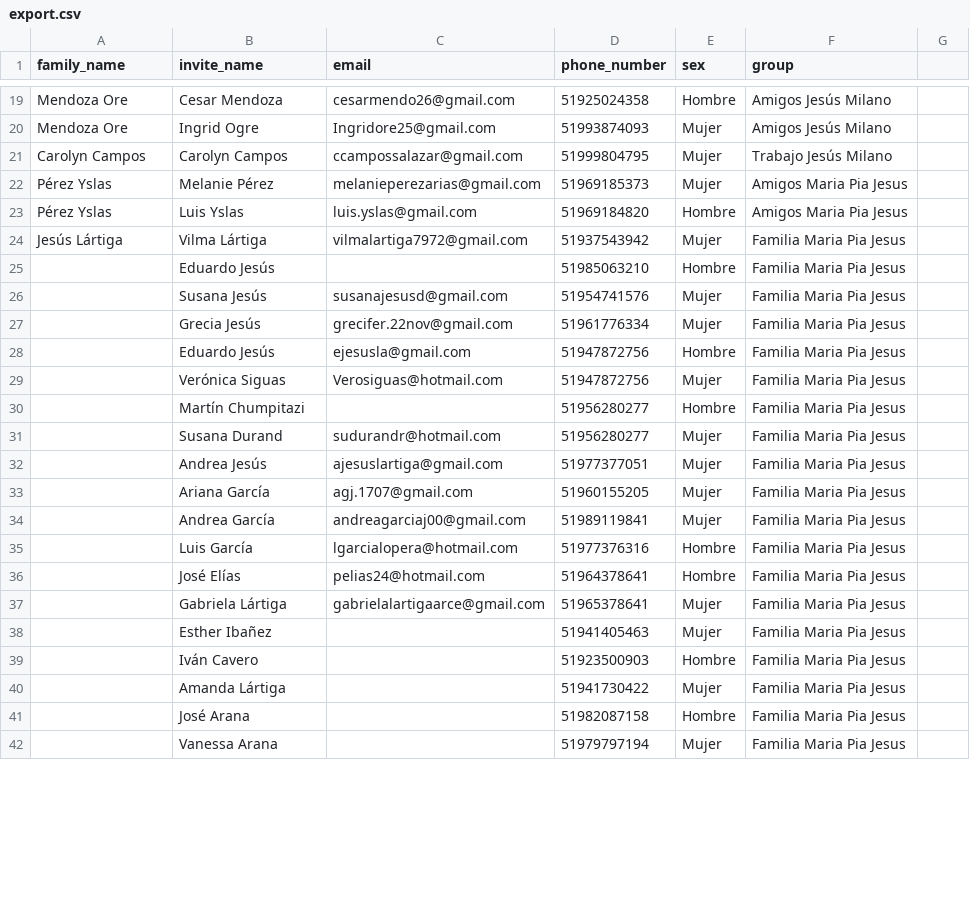
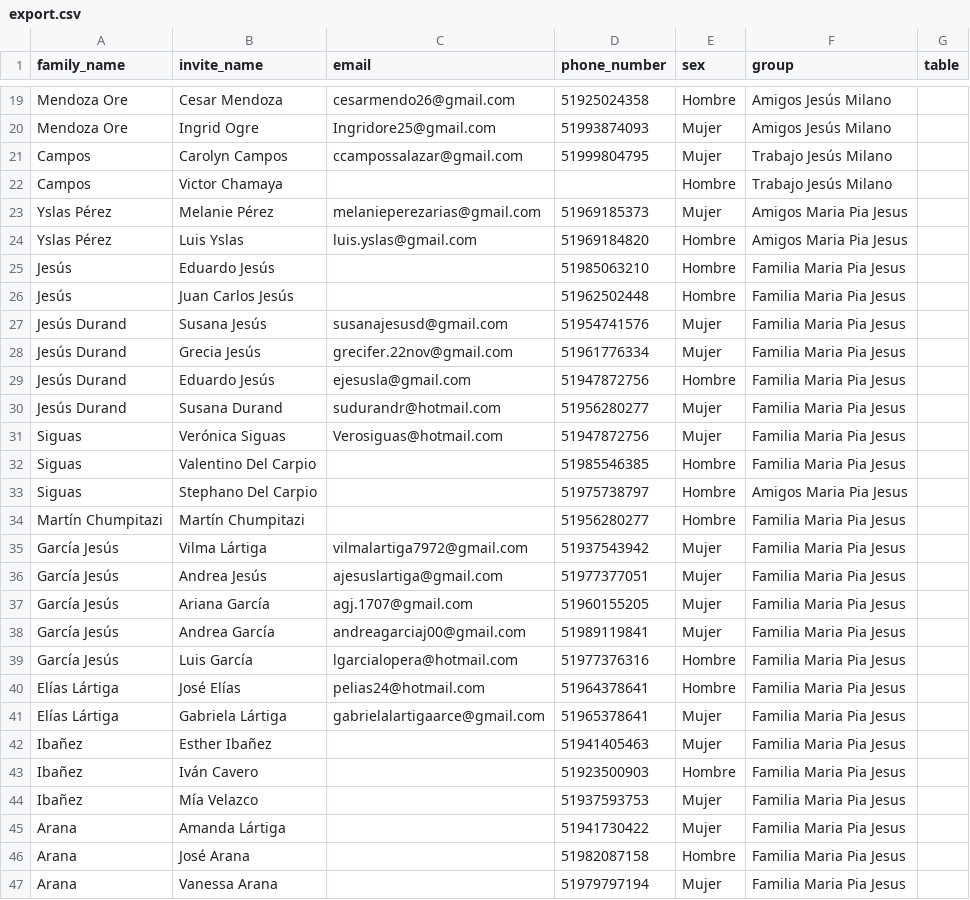
Before and after one commit to Loadcircle/Wedding-invitations, a CSV file: export.csv, drawn as a sheet; only a part is shown, gaps mark what is left out; the diff covers the shown part only.

```diff
--- a/export.csv
+++ b/export.csv
@@ -1 +1 @@
-family_name,invite_name,email,phone_number,sex,group
+family_name,invite_name,email,phone_number,sex,group,table
@@ -21,22 +21,27 @@ Mendoza Ore,Ingrid Ogre,Ingridore25@gmail.com,51993874093,Mujer,Amigos Jesús Mi
-Carolyn Campos,Carolyn Campos,ccampossalazar@gmail.com,51999804795,Mujer,Trabajo Jesús Milano
-Pérez Yslas,Melanie Pérez,melanieperezarias@gmail.com,51969185373,Mujer,Amigos Maria Pia Jesus
-Pérez Yslas,Luis Yslas,luis.yslas@gmail.com,51969184820,Hombre,Amigos Maria Pia Jesus
-Jesús Lártiga,Vilma Lártiga,vilmalartiga7972@gmail.com,51937543942,Mujer,Familia Maria Pia Jesus
-,Eduardo Jesús,,51985063210,Hombre,Familia Maria Pia Jesus
-,Susana  Jesús,susanajesusd@gmail.com,51954741576,Mujer,Familia Maria Pia Jesus
-,Grecia Jesús,grecifer.22nov@gmail.com,51961776334,Mujer,Familia Maria Pia Jesus
-,Eduardo Jesús,ejesusla@gmail.com,51947872756,Hombre,Familia Maria Pia Jesus
-,Verónica Siguas,Verosiguas@hotmail.com,51947872756,Mujer,Familia Maria Pia Jesus
-,Martín Chumpitazi,,51956280277,Hombre,Familia Maria Pia Jesus
-,Susana Durand,sudurandr@hotmail.com,51956280277,Mujer,Familia Maria Pia Jesus
-,Andrea  Jesús,ajesuslartiga@gmail.com,51977377051,Mujer,Familia Maria Pia Jesus
-,Ariana García,agj.1707@gmail.com,51960155205,Mujer,Familia Maria Pia Jesus
-,Andrea García,andreagarciaj00@gmail.com,51989119841,Mujer,Familia Maria Pia Jesus
-,Luis García,lgarcialopera@hotmail.com,51977376316,Hombre,Familia Maria Pia Jesus
-,José Elías,pelias24@hotmail.com,51964378641,Hombre,Familia Maria Pia Jesus
-,Gabriela Lártiga,gabrielalartigaarce@gmail.com,51965378641,Mujer,Familia Maria Pia Jesus
-,Esther Ibañez,,51941405463,Mujer,Familia Maria Pia Jesus
-,Iván Cavero,,51923500903,Hombre,Familia Maria Pia Jesus
-,Amanda Lártiga,,51941730422,Mujer,Familia Maria Pia Jesus
-,José Arana,,51982087158,Hombre,Familia Maria Pia Jesus
-,Vanessa Arana,,51979797194,Mujer,Familia Maria Pia Jesus
+Campos,Carolyn Campos,ccampossalazar@gmail.com,51999804795,Mujer,Trabajo Jesús Milano,
+Campos,Victor Chamaya,,,Hombre,Trabajo Jesús Milano,
+Yslas Pérez,Melanie Pérez,melanieperezarias@gmail.com,51969185373,Mujer,Amigos Maria Pia Jesus,
+Yslas Pérez,Luis Yslas,luis.yslas@gmail.com,51969184820,Hombre,Amigos Maria Pia Jesus,
+Jesús,Eduardo Jesús,,51985063210,Hombre,Familia Maria Pia Jesus,
+Jesús,Juan Carlos Jesús,,51962502448,Hombre,Familia Maria Pia Jesus,
+Jesús Durand,Susana  Jesús,susanajesusd@gmail.com,51954741576,Mujer,Familia Maria Pia Jesus,
+Jesús Durand,Grecia Jesús,grecifer.22nov@gmail.com,51961776334,Mujer,Familia Maria Pia Jesus,
+Jesús Durand,Eduardo Jesús,ejesusla@gmail.com,51947872756,Hombre,Familia Maria Pia Jesus,
+Jesús Durand,Susana Durand,sudurandr@hotmail.com,51956280277,Mujer,Familia Maria Pia Jesus,
+Siguas,Verónica Siguas,Verosiguas@hotmail.com,51947872756,Mujer,Familia Maria Pia Jesus,
+Siguas,Valentino  Del Carpio,,51985546385,Hombre,Familia Maria Pia Jesus,
+Siguas,Stephano Del Carpio,,51975738797,Hombre,Amigos Maria Pia Jesus,
+Martín Chumpitazi,Martín Chumpitazi,,51956280277,Hombre,Familia Maria Pia Jesus,
+García Jesús,Vilma Lártiga,vilmalartiga7972@gmail.com,51937543942,Mujer,Familia Maria Pia Jesus,
+García Jesús,Andrea  Jesús,ajesuslartiga@gmail.com,51977377051,Mujer,Familia Maria Pia Jesus,
+García Jesús,Ariana García,agj.1707@gmail.com,51960155205,Mujer,Familia Maria Pia Jesus,
+García Jesús,Andrea García,andreagarciaj00@gmail.com,51989119841,Mujer,Familia Maria Pia Jesus,
+García Jesús,Luis García,lgarcialopera@hotmail.com,51977376316,Hombre,Familia Maria Pia Jesus,
+Elías Lártiga,José Elías,pelias24@hotmail.com,51964378641,Hombre,Familia Maria Pia Jesus,
+Elías Lártiga,Gabriela Lártiga,gabrielalartigaarce@gmail.com,51965378641,Mujer,Familia Maria Pia Jesus,
+Ibañez,Esther Ibañez,,51941405463,Mujer,Familia Maria Pia Jesus,
+Ibañez,Iván Cavero,,51923500903,Hombre,Familia Maria Pia Jesus,
+Ibañez,Mía Velazco,,51937593753,Mujer,Familia Maria Pia Jesus,
+Arana,Amanda Lártiga,,51941730422,Mujer,Familia Maria Pia Jesus,
+Arana,José Arana,,51982087158,Hombre,Familia Maria Pia Jesus,
+Arana,Vanessa Arana,,51979797194,Mujer,Familia Maria Pia Jesus,
```
Also changed, not shown: 2 added rows, 9 removed rows and 21 edited cells elsewhere in this file, 4 other files.
